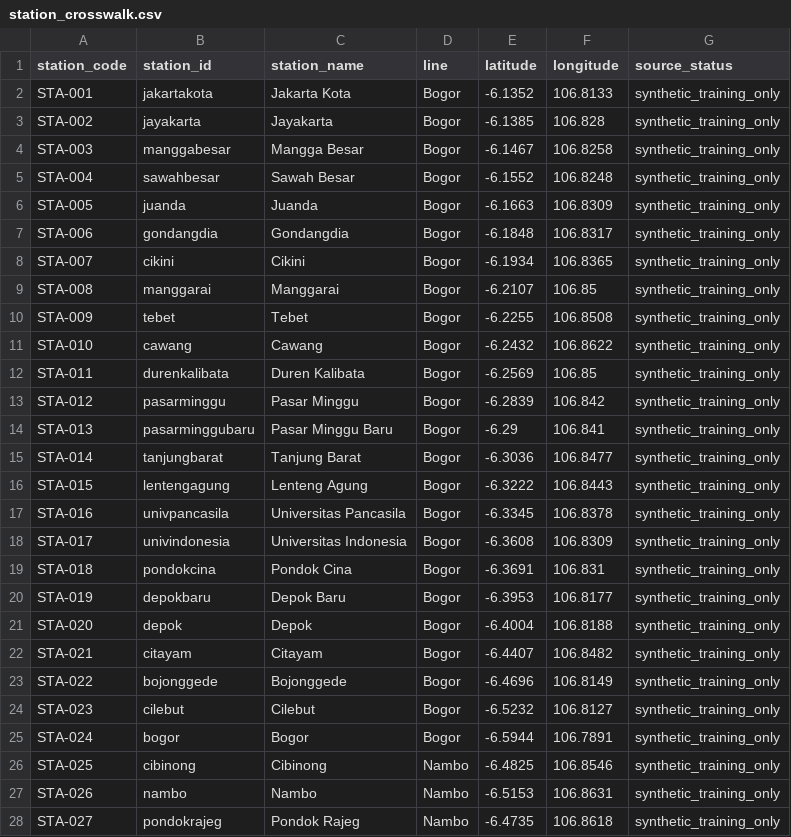
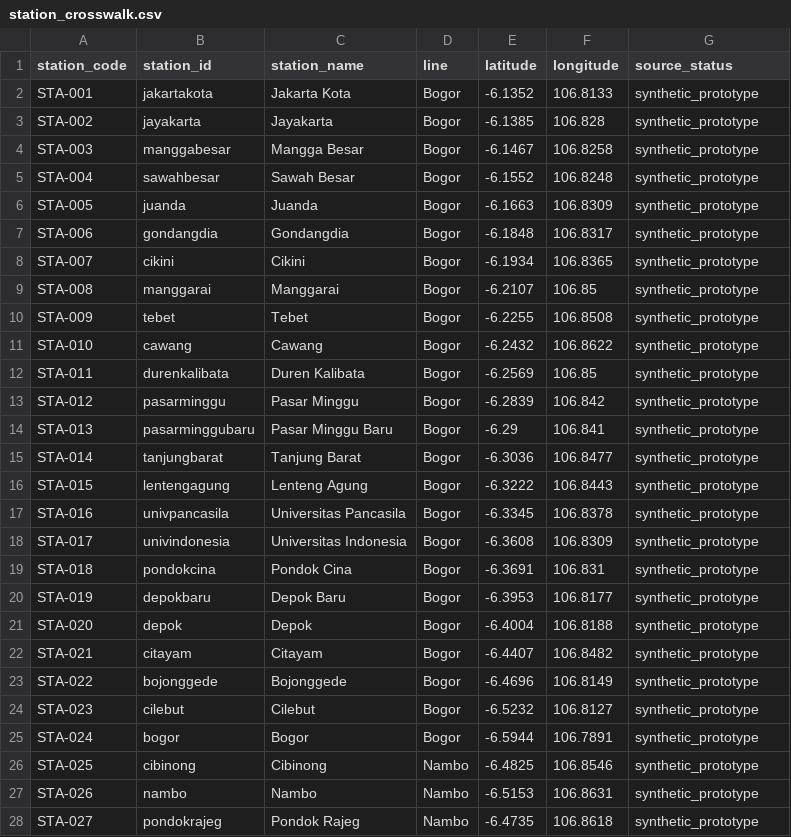
Before and after one commit to bit-loi/TCI, a CSV file: ml/shared/processed/station_crosswalk.csv, drawn as a sheet; only a part is shown; the diff covers the shown part only.

```diff
--- a/ml/shared/processed/station_crosswalk.csv
+++ b/ml/shared/processed/station_crosswalk.csv
@@ -1,28 +1,28 @@
 station_code,station_id,station_name,line,latitude,longitude,source_status
-STA-001,jakartakota,Jakarta Kota,Bogor,-6.1352,106.8133,synthetic_training_only
-STA-002,jayakarta,Jayakarta,Bogor,-6.1385,106.828,synthetic_training_only
-STA-003,manggabesar,Mangga Besar,Bogor,-6.1467,106.8258,synthetic_training_only
-STA-004,sawahbesar,Sawah Besar,Bogor,-6.1552,106.8248,synthetic_training_only
-STA-005,juanda,Juanda,Bogor,-6.1663,106.8309,synthetic_training_only
-STA-006,gondangdia,Gondangdia,Bogor,-6.1848,106.8317,synthetic_training_only
-STA-007,cikini,Cikini,Bogor,-6.1934,106.8365,synthetic_training_only
-STA-008,manggarai,Manggarai,Bogor,-6.2107,106.85,synthetic_training_only
-STA-009,tebet,Tebet,Bogor,-6.2255,106.8508,synthetic_training_only
-STA-010,cawang,Cawang,Bogor,-6.2432,106.8622,synthetic_training_only
-STA-011,durenkalibata,Duren Kalibata,Bogor,-6.2569,106.85,synthetic_training_only
-STA-012,pasarminggu,Pasar Minggu,Bogor,-6.2839,106.842,synthetic_training_only
-STA-013,pasarminggubaru,Pasar Minggu Baru,Bogor,-6.29,106.841,synthetic_training_only
-STA-014,tanjungbarat,Tanjung Barat,Bogor,-6.3036,106.8477,synthetic_training_only
-STA-015,lentengagung,Lenteng Agung,Bogor,-6.3222,106.8443,synthetic_training_only
-STA-016,univpancasila,Universitas Pancasila,Bogor,-6.3345,106.8378,synthetic_training_only
-STA-017,univindonesia,Universitas Indonesia,Bogor,-6.3608,106.8309,synthetic_training_only
-STA-018,pondokcina,Pondok Cina,Bogor,-6.3691,106.831,synthetic_training_only
-STA-019,depokbaru,Depok Baru,Bogor,-6.3953,106.8177,synthetic_training_only
-STA-020,depok,Depok,Bogor,-6.4004,106.8188,synthetic_training_only
-STA-021,citayam,Citayam,Bogor,-6.4407,106.8482,synthetic_training_only
-STA-022,bojonggede,Bojonggede,Bogor,-6.4696,106.8149,synthetic_training_only
-STA-023,cilebut,Cilebut,Bogor,-6.5232,106.8127,synthetic_training_only
-STA-024,bogor,Bogor,Bogor,-6.5944,106.7891,synthetic_training_only
-STA-025,cibinong,Cibinong,Nambo,-6.4825,106.8546,synthetic_training_only
-STA-026,nambo,Nambo,Nambo,-6.5153,106.8631,synthetic_training_only
-STA-027,pondokrajeg,Pondok Rajeg,Nambo,-6.4735,106.8618,synthetic_training_only
+STA-001,jakartakota,Jakarta Kota,Bogor,-6.1352,106.8133,synthetic_prototype
+STA-002,jayakarta,Jayakarta,Bogor,-6.1385,106.828,synthetic_prototype
+STA-003,manggabesar,Mangga Besar,Bogor,-6.1467,106.8258,synthetic_prototype
+STA-004,sawahbesar,Sawah Besar,Bogor,-6.1552,106.8248,synthetic_prototype
+STA-005,juanda,Juanda,Bogor,-6.1663,106.8309,synthetic_prototype
+STA-006,gondangdia,Gondangdia,Bogor,-6.1848,106.8317,synthetic_prototype
+STA-007,cikini,Cikini,Bogor,-6.1934,106.8365,synthetic_prototype
+STA-008,manggarai,Manggarai,Bogor,-6.2107,106.85,synthetic_prototype
+STA-009,tebet,Tebet,Bogor,-6.2255,106.8508,synthetic_prototype
+STA-010,cawang,Cawang,Bogor,-6.2432,106.8622,synthetic_prototype
+STA-011,durenkalibata,Duren Kalibata,Bogor,-6.2569,106.85,synthetic_prototype
+STA-012,pasarminggu,Pasar Minggu,Bogor,-6.2839,106.842,synthetic_prototype
+STA-013,pasarminggubaru,Pasar Minggu Baru,Bogor,-6.29,106.841,synthetic_prototype
+STA-014,tanjungbarat,Tanjung Barat,Bogor,-6.3036,106.8477,synthetic_prototype
+STA-015,lentengagung,Lenteng Agung,Bogor,-6.3222,106.8443,synthetic_prototype
+STA-016,univpancasila,Universitas Pancasila,Bogor,-6.3345,106.8378,synthetic_prototype
+STA-017,univindonesia,Universitas Indonesia,Bogor,-6.3608,106.8309,synthetic_prototype
+STA-018,pondokcina,Pondok Cina,Bogor,-6.3691,106.831,synthetic_prototype
+STA-019,depokbaru,Depok Baru,Bogor,-6.3953,106.8177,synthetic_prototype
+STA-020,depok,Depok,Bogor,-6.4004,106.8188,synthetic_prototype
+STA-021,citayam,Citayam,Bogor,-6.4407,106.8482,synthetic_prototype
+STA-022,bojonggede,Bojonggede,Bogor,-6.4696,106.8149,synthetic_prototype
+STA-023,cilebut,Cilebut,Bogor,-6.5232,106.8127,synthetic_prototype
+STA-024,bogor,Bogor,Bogor,-6.5944,106.7891,synthetic_prototype
+STA-025,cibinong,Cibinong,Nambo,-6.4825,106.8546,synthetic_prototype
+STA-026,nambo,Nambo,Nambo,-6.5153,106.8631,synthetic_prototype
+STA-027,pondokrajeg,Pondok Rajeg,Nambo,-6.4735,106.8618,synthetic_prototype
```
Also changed, not shown: 50 edited cells elsewhere in this file, ml/clustering/data/station_master.csv, ml/llm_insight/data/smart_query_evaluation.csv, 23 other files.
